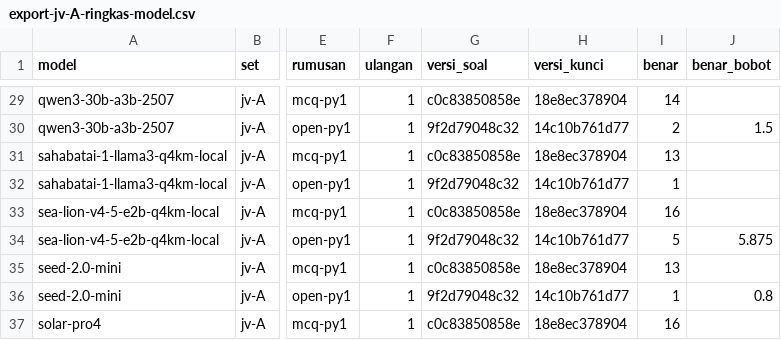
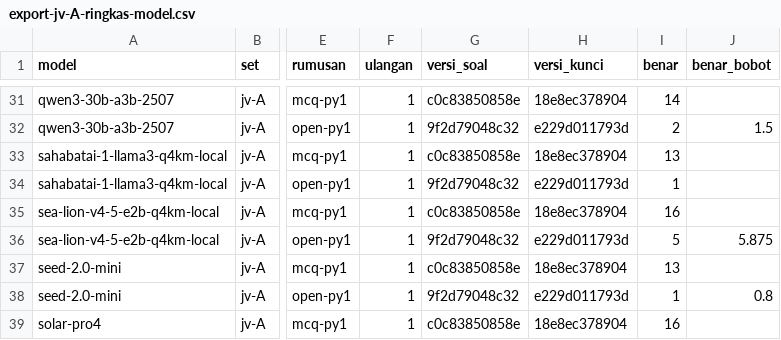
Before and after one commit to ibahasa/benchmark-nusantara, a CSV file: raw/javanese-speech-levels/export-jv-A-ringkas-model.csv, drawn as a sheet; only a part is shown, gaps mark what is left out; addresses are those after the commit; the diff covers the shown part only; the diff names each change by its address in the sheet, - before the commit and + after, or states it on an @@ line.

```diff
--- a/raw/javanese-speech-levels/export-jv-A-ringkas-model.csv
+++ b/raw/javanese-speech-levels/export-jv-A-ringkas-model.csv
-H32 (versi_kunci): 14c10b761d77
+H32 (versi_kunci): e229d011793d
-H34 (versi_kunci): 14c10b761d77
+H34 (versi_kunci): e229d011793d
-H36 (versi_kunci): 14c10b761d77
+H36 (versi_kunci): e229d011793d
-H38 (versi_kunci): 14c10b761d77
+H38 (versi_kunci): e229d011793d
```
Also changed, not shown: 2 added rows and 11 edited cells elsewhere in this file, raw/benchmark-results/export-semua-hasil.csv, raw/indonesian-normalization-prompt-arms/export-id-N-ringkas-model.csv, 17 other files.
